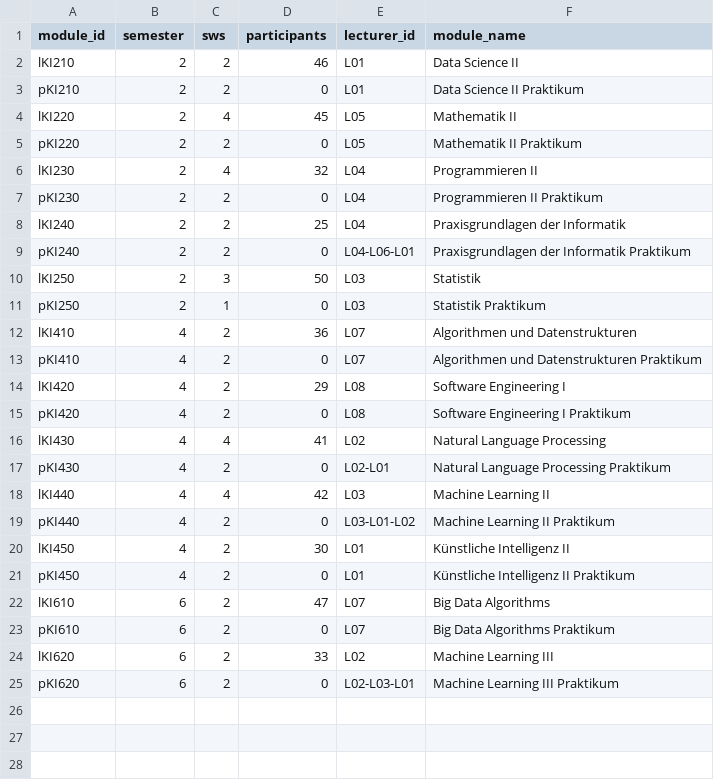
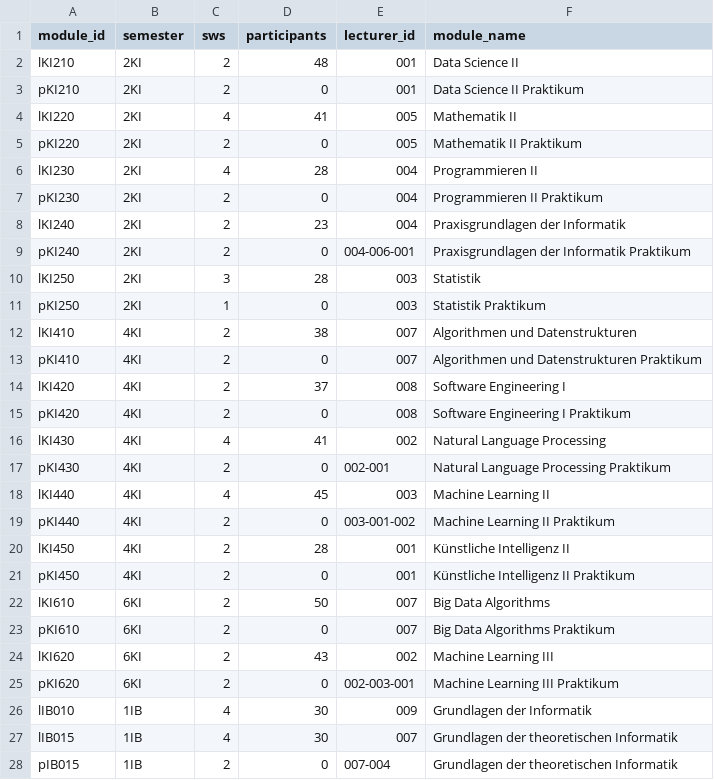
Before and after one commit to Hohnik/scheduler, a CSV file: db/modules.csv, drawn as a sheet.

```diff
--- a/db/modules.csv
+++ b/db/modules.csv
@@ -1,25 +1,28 @@
 module_id,semester,sws,participants,lecturer_id,module_name
-lKI210,2,2,46,L01,Data Science II
-pKI210,2,2,0,L01,Data Science II Praktikum
-lKI220,2,4,45,L05,Mathematik II
-pKI220,2,2,0,L05,Mathematik II Praktikum
-lKI230,2,4,32,L04,Programmieren II
-pKI230,2,2,0,L04,Programmieren II Praktikum
-lKI240,2,2,25,L04,Praxisgrundlagen der Informatik
-pKI240,2,2,0,L04-L06-L01,Praxisgrundlagen der Informatik Praktikum
-lKI250,2,3,50,L03,Statistik
-pKI250,2,1,0,L03,Statistik Praktikum
-lKI410,4,2,36,L07,Algorithmen und Datenstrukturen
-pKI410,4,2,0,L07,Algorithmen und Datenstrukturen Praktikum
-lKI420,4,2,29,L08,Software Engineering I
-pKI420,4,2,0,L08,Software Engineering I Praktikum
-lKI430,4,4,41,L02,Natural Language Processing
-pKI430,4,2,0,L02-L01,Natural Language Processing Praktikum
-lKI440,4,4,42,L03,Machine Learning II
-pKI440,4,2,0,L03-L01-L02,Machine Learning II Praktikum
-lKI450,4,2,30,L01,Künstliche Intelligenz II
-pKI450,4,2,0,L01,Künstliche Intelligenz II Praktikum
-lKI610,6,2,47,L07,Big Data Algorithms
-pKI610,6,2,0,L07,Big Data Algorithms Praktikum
-lKI620,6,2,33,L02,Machine Learning III
-pKI620,6,2,0,L02-L03-L01,Machine Learning III Praktikum
+lKI210,2KI,2,48,001,Data Science II
+pKI210,2KI,2,0,001,Data Science II Praktikum
+lKI220,2KI,4,41,005,Mathematik II
+pKI220,2KI,2,0,005,Mathematik II Praktikum
+lKI230,2KI,4,28,004,Programmieren II
+pKI230,2KI,2,0,004,Programmieren II Praktikum
+lKI240,2KI,2,23,004,Praxisgrundlagen der Informatik
+pKI240,2KI,2,0,004-006-001,Praxisgrundlagen der Informatik Praktikum
+lKI250,2KI,3,28,003,Statistik
+pKI250,2KI,1,0,003,Statistik Praktikum
+lKI410,4KI,2,38,007,Algorithmen und Datenstrukturen
+pKI410,4KI,2,0,007,Algorithmen und Datenstrukturen Praktikum
+lKI420,4KI,2,37,008,Software Engineering I
+pKI420,4KI,2,0,008,Software Engineering I Praktikum
+lKI430,4KI,4,41,002,Natural Language Processing
+pKI430,4KI,2,0,002-001,Natural Language Processing Praktikum
+lKI440,4KI,4,45,003,Machine Learning II
+pKI440,4KI,2,0,003-001-002,Machine Learning II Praktikum
+lKI450,4KI,2,28,001,Künstliche Intelligenz II
+pKI450,4KI,2,0,001,Künstliche Intelligenz II Praktikum
+lKI610,6KI,2,50,007,Big Data Algorithms
+pKI610,6KI,2,0,007,Big Data Algorithms Praktikum
+lKI620,6KI,2,43,002,Machine Learning III
+pKI620,6KI,2,0,002-003-001,Machine Learning III Praktikum
+lIB010,1IB,4,30,009,Grundlagen der Informatik
+lIB015,1IB,4,30,007,Grundlagen der theoretischen Informatik
+pIB015,1IB,2,0,007-004,Grundlagen der theoretischen Informatik
```
Also changed, not shown: db/lecturers.csv, 1 other file.
